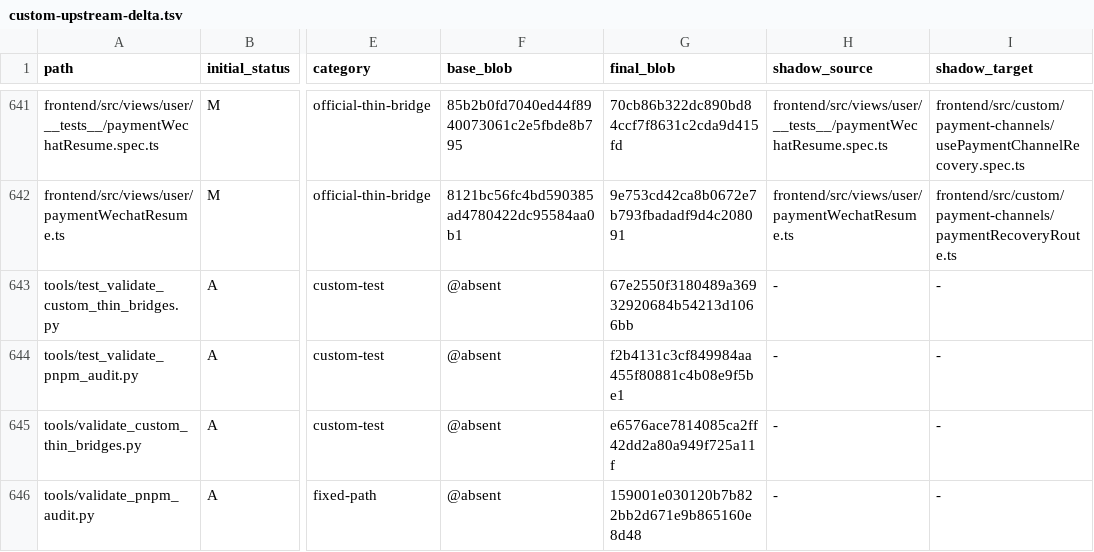
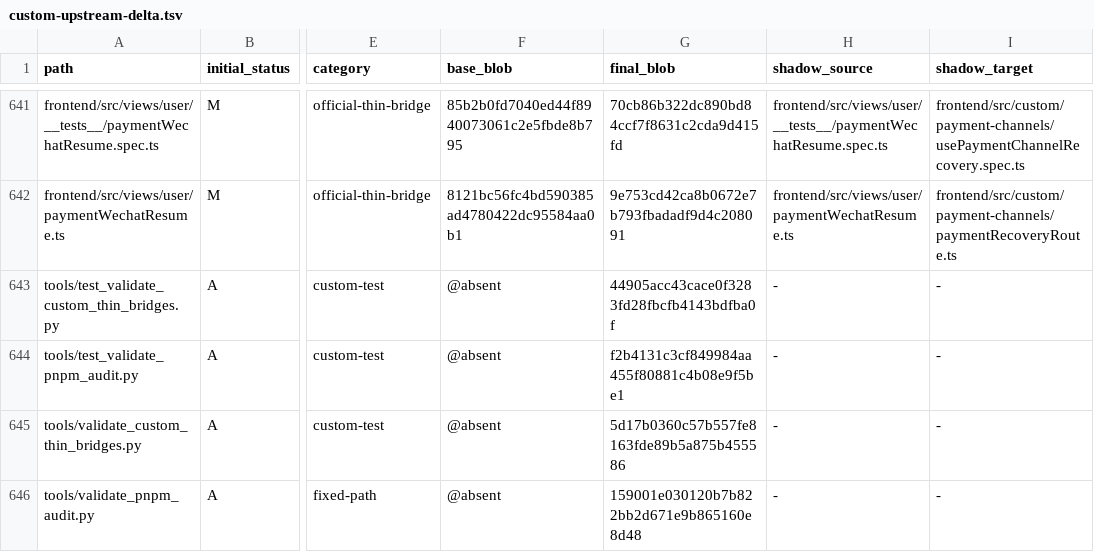
Before and after one commit to o87110/sub2api-custom-public, a TSV file: .github/custom-upstream-delta.tsv, drawn as a sheet; only a part is shown, gaps mark what is left out; the diff names each change by its address in the sheet, - before the commit and + after, or states it on an @@ line.

```diff
--- a/.github/custom-upstream-delta.tsv
+++ b/.github/custom-upstream-delta.tsv
-G643 (final_blob): 67e2550f3180489a36932920684b54213d1066bb
+G643 (final_blob): 44905acc43cace0f3283fd28fbcfb4143bdfba0f
-G645 (final_blob): e6576ace7814085ca2ff42dd2a80a949f725a11f
+G645 (final_blob): 5d17b0360c57b557fe8163fde89b5a875b455586
```
Also changed, not shown: 2 other files.
